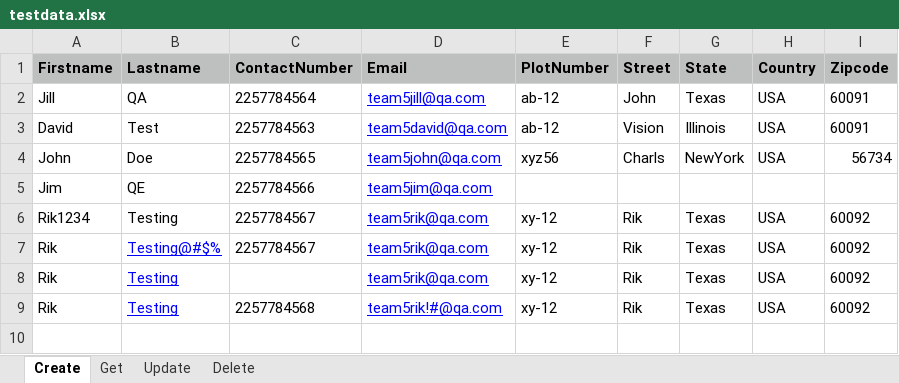
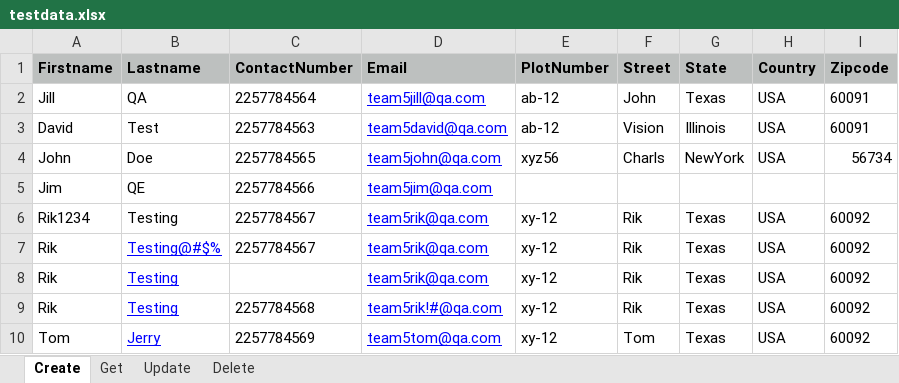
Before and after one commit to manalishinde-03/UserAPIOct24, an Excel workbook: UserAPIProject/target/test-classes/excelData/testdata.xlsx, sheet Create, drawn as a sheet; values as stored, in another font and other column widths than the file's, no borders; the diff names each change by its address in the sheet, - before the commit and + after, or states it on an @@ line.

```diff
--- a/UserAPIProject/target/test-classes/excelData/testdata.xlsx (sheet Create)
+++ b/UserAPIProject/target/test-classes/excelData/testdata.xlsx (sheet Create)
+row 10: Tom | Jerry | 2257784569 | team5tom@qa.com | xy-12 | Tom | Texas | USA | 60092
```
Also changed, not shown: 32 other files.
